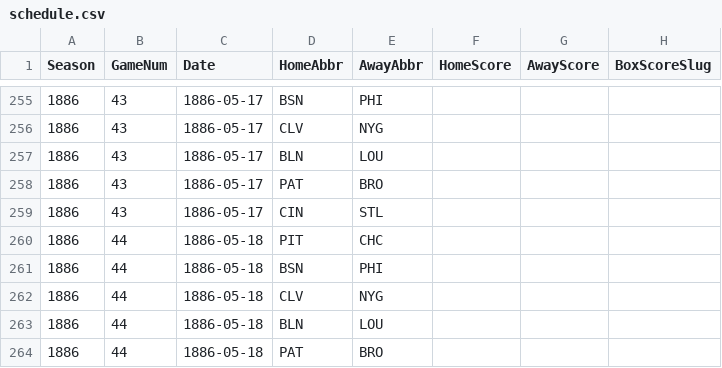
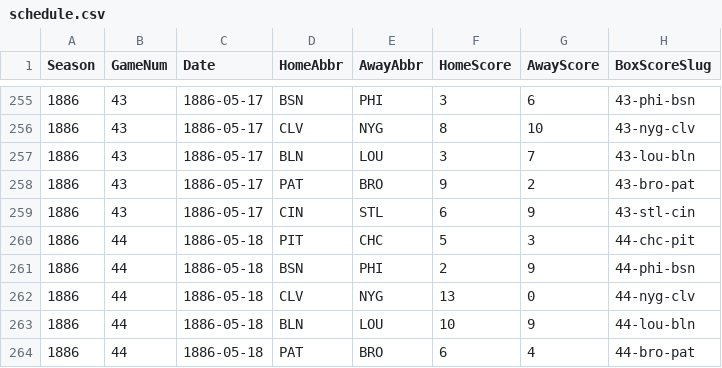
Before and after one commit to crazyjoe02/RewriteHistory, a CSV file: bbsite/data/1886/schedule.csv, drawn as a sheet; only a part is shown, gaps mark what is left out; the diff covers the shown part only.

```diff
--- a/bbsite/data/1886/schedule.csv
+++ b/bbsite/data/1886/schedule.csv
@@ -255,10 +255,10 @@ Season,GameNum,Date,HomeAbbr,AwayAbbr,HomeScore,AwayScore,BoxScoreSlug
-1886,43,1886-05-17,BSN,PHI,,,
-1886,43,1886-05-17,CLV,NYG,,,
-1886,43,1886-05-17,BLN,LOU,,,
-1886,43,1886-05-17,PAT,BRO,,,
-1886,43,1886-05-17,CIN,STL,,,
-1886,44,1886-05-18,PIT,CHC,,,
-1886,44,1886-05-18,BSN,PHI,,,
-1886,44,1886-05-18,CLV,NYG,,,
-1886,44,1886-05-18,BLN,LOU,,,
-1886,44,1886-05-18,PAT,BRO,,,
+1886,43,1886-05-17,BSN,PHI,3,6,43-phi-bsn
+1886,43,1886-05-17,CLV,NYG,8,10,43-nyg-clv
+1886,43,1886-05-17,BLN,LOU,3,7,43-lou-bln
+1886,43,1886-05-17,PAT,BRO,9,2,43-bro-pat
+1886,43,1886-05-17,CIN,STL,6,9,43-stl-cin
+1886,44,1886-05-18,PIT,CHC,5,3,44-chc-pit
+1886,44,1886-05-18,BSN,PHI,2,9,44-phi-bsn
+1886,44,1886-05-18,CLV,NYG,13,0,44-nyg-clv
+1886,44,1886-05-18,BLN,LOU,10,9,44-lou-bln
+1886,44,1886-05-18,PAT,BRO,6,4,44-bro-pat
```
Also changed, not shown: 2 added rows, 2 removed rows and 64 edited cells elsewhere in this file, 13 other files.
